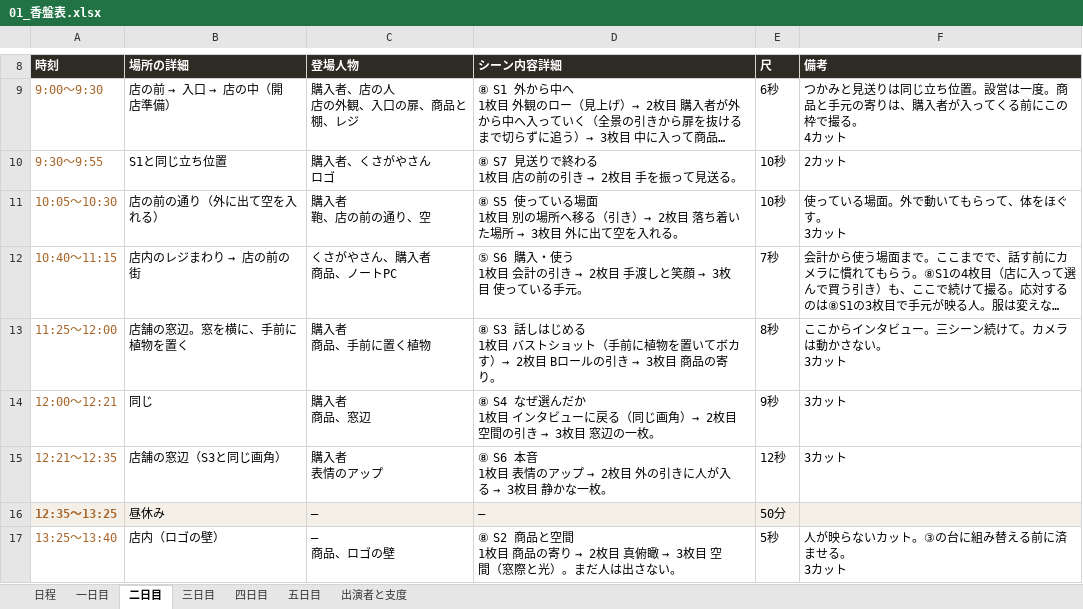
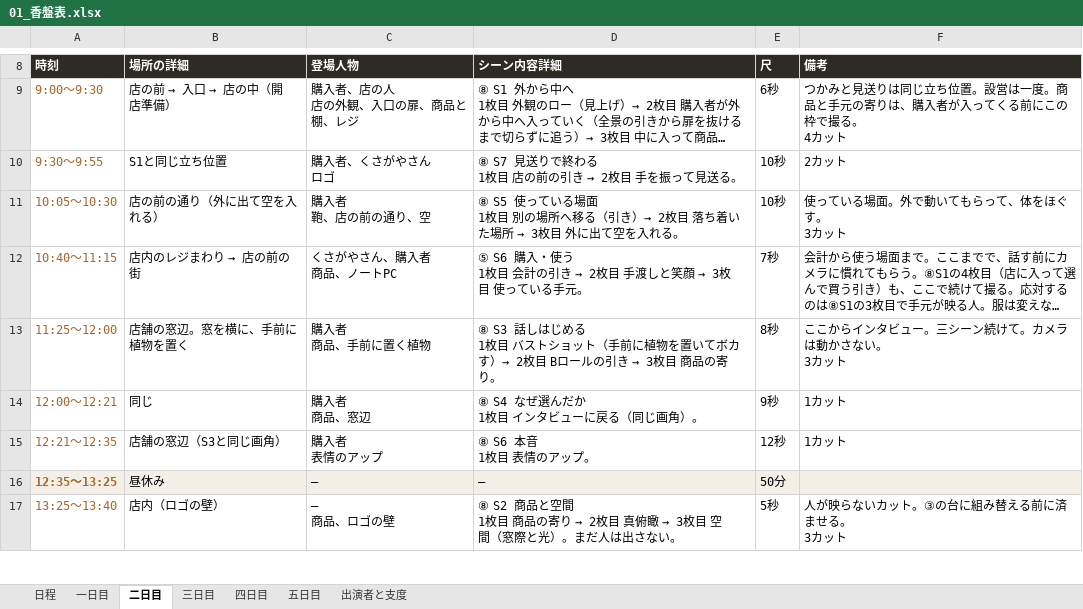
Before and after one commit to Shiori0415/dougaseisaku, an Excel workbook: pdf/01_香盤表.xlsx, sheet 二日目, drawn as a sheet; only a part is shown, gaps mark what is left out; long unchanged cells end in …; values as stored, in another font and other column widths than the file's, no borders; ↵ is a line break in a cell; the diff names each change by its address in the sheet, - before the commit and + after, or states it on an @@ line.

```diff
--- a/pdf/01_香盤表.xlsx (sheet 二日目)
+++ b/pdf/01_香盤表.xlsx (sheet 二日目)
@@ D14 (シーン内容詳細): ⑧ S4 なぜ選んだか ↵ 1枚目 インタビューに戻る（同じ画角）→ 2枚目 空間の引き → 3枚目 窓辺の一枚。 → ⑧ S4 なぜ選んだか ↵ 1枚目 インタビューに戻る（同じ画角）。 @@
-F14:F15 (備考): 3カット
+F14:F15 (備考): 1カット
@@ D15 (シーン内容詳細): ⑧ S6 本音 ↵ 1枚目 表情のアップ → 2枚目 外の引きに人が入る → 3枚目 静かな一枚。 → ⑧ S6 本音 ↵ 1枚目 表情のアップ。 @@
```
Also changed, not shown: sheet 日程, 6 other files.
